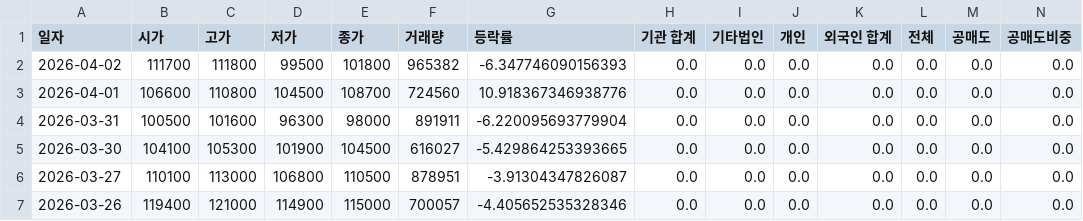
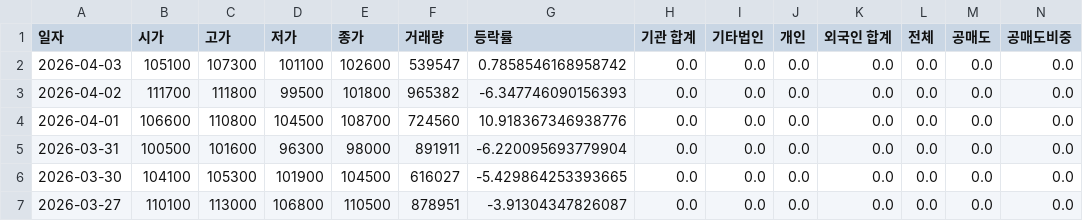
Before and after one commit to ccyun95/Semiconductor_electronic_work, a CSV file: data/Isu_Petasys_007660_stock_data.csv, drawn as a sheet; only a part is shown; the shorter side is filled out with more unchanged rows; rows hold the shown columns only; the diff names each change by its address in the sheet, - before the commit and + after, or states it on an @@ line.

```diff
--- a/data/Isu_Petasys_007660_stock_data.csv
+++ b/data/Isu_Petasys_007660_stock_data.csv
+row 2: 2026-04-03 | 105100 | 107300 | 101100 | 102600 | 539547 | 0.7858546168958742 | 0.0 | 0.0 | 0.0 | 0.0 | 0.0 | 0.0 | 0.0
```
Also changed, not shown: data/Reno_Industrial_058470_stock_data.csv, data/SK_hynix_000660_stock_data.csv, 18 other files.
